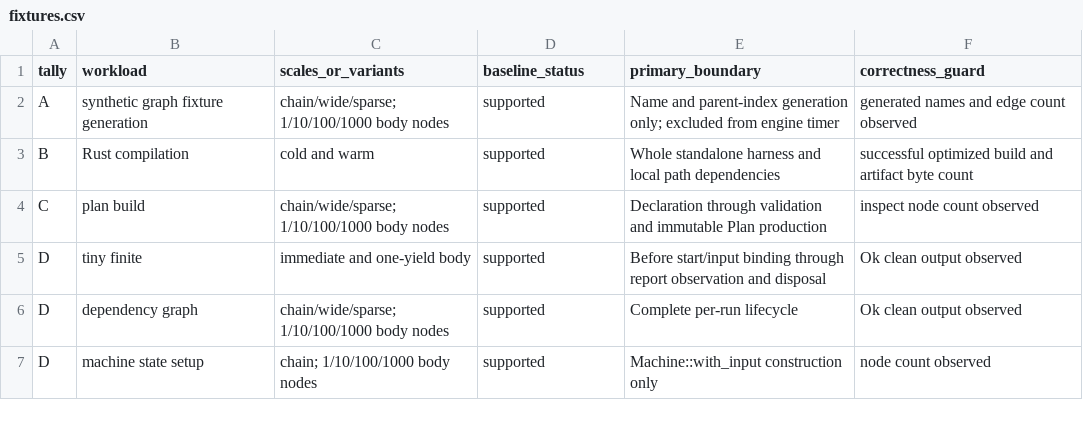
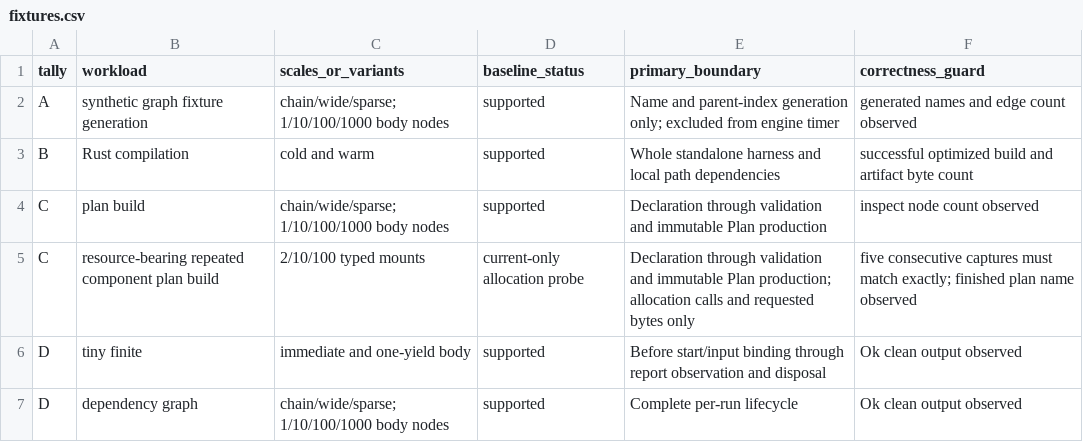
Before and after one commit to owebeeone/sdax-rs, a CSV file: performance-harness/fixtures.csv, drawn as a sheet; only a part is shown; the shorter side is filled out with more unchanged rows; the diff names each change by its address in the sheet, - before the commit and + after, or states it on an @@ line.

Commit message:
Reduce component mount allocation traffic
GWZ-Commit-ID: 01a081d2-d6c5-7050-8426-fdf180bf851a
GWZ-Workspace-ID: ws_default
GWZ-Origin-URL-Hash: sha256:7be1f515632aaf05454049f21f2b6bf0f4ef5bc52a1b6760831b1e5758b3108d

```diff
--- a/performance-harness/fixtures.csv
+++ b/performance-harness/fixtures.csv
+row 5: C | resource-bearing repeated component plan build | 2/10/100 typed mounts | current-only allocation probe | Declaration through validation and immutable Plan production; allocation calls and requested bytes only | five consecutive captures must match exactly; finished plan name observed
```
Also changed, not shown: 21 other files.
